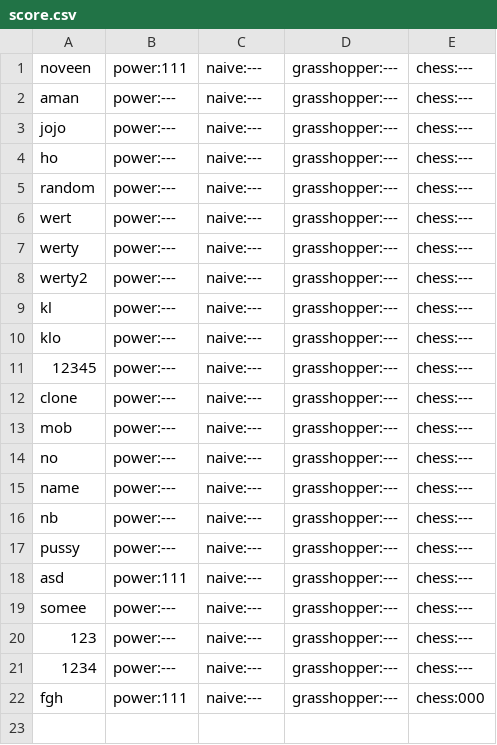
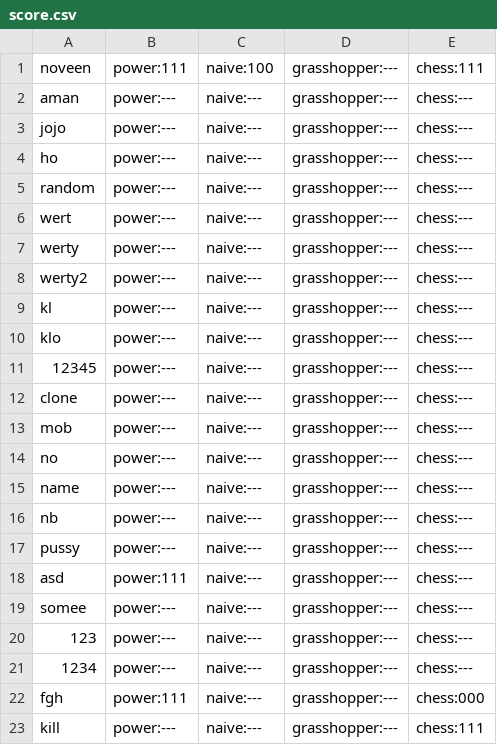
Before and after one commit to noveens/SprintOJ, a CSV file: score.csv, drawn as a sheet.

```diff
--- a/score.csv
+++ b/score.csv
@@ -1,2 +1,2 @@
-noveen,power:111,naive:---,grasshopper:---,chess:---
+noveen,power:111,naive:100,grasshopper:---,chess:111
 aman,power:---,naive:---,grasshopper:---,chess:---
@@ -22 +22,2 @@ somee,power:---,naive:---,grasshopper:---,chess:---
 fgh,power:111,naive:---,grasshopper:---,chess:000
+kill,power:---,naive:---,grasshopper:---,chess:111
```
Also changed, not shown: users.csv, 13 other files.
